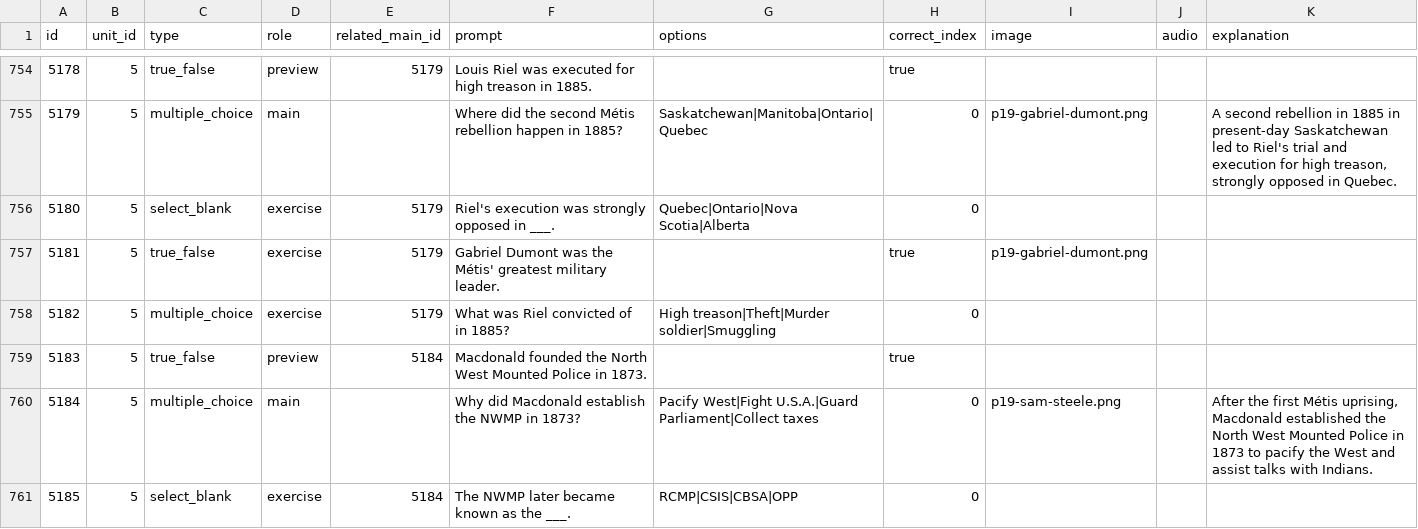
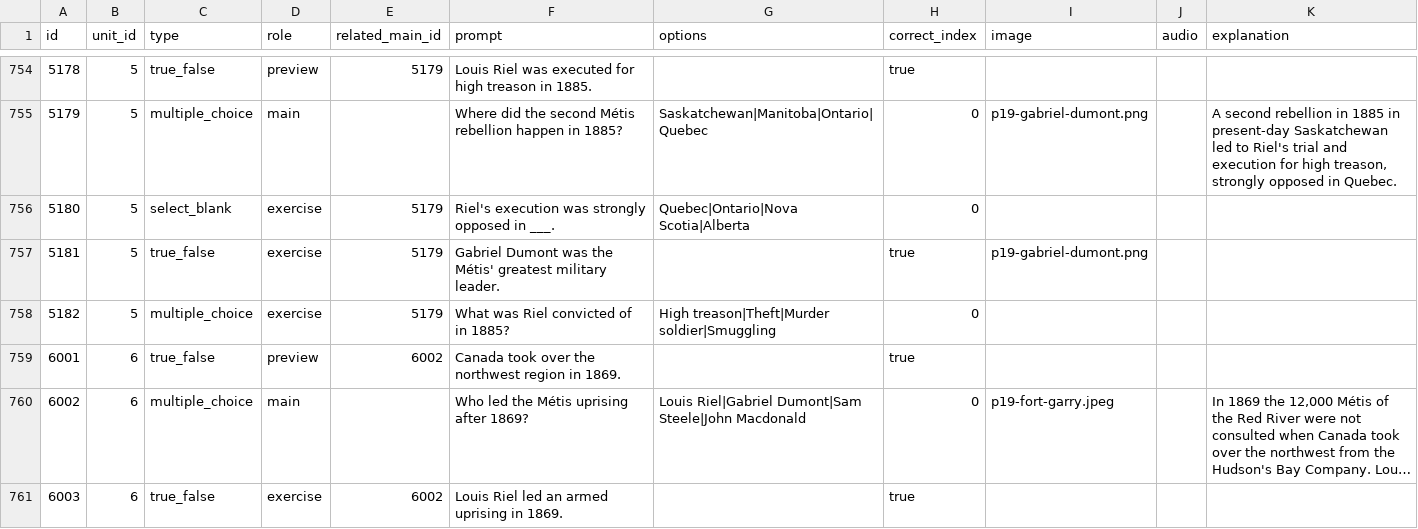
Before and after one commit to yaaddi-courses/canadian-citizenship, a CSV file: source/cards.csv, drawn as a sheet; only a part is shown, gaps mark what is left out; the shorter side is filled out with more unchanged rows; long unchanged cells end in …; the diff covers the shown part only; the diff names each change by its address in the sheet, - before the commit and + after, or states it on an @@ line.

Commit message:
Remove a whole pack duplicated verbatim in two decks, reword 5 near-duplicates
Found by a new validate_course.py check that scans for exact
prompt+options duplicates across the whole course (not just within one
pack). One real defect: the NWMP-founding pack (preview + main + 4
practice cards) was authored identically in both "The Road to
Confederation" and "Building the Dominion" — kept the copy in
"Building the Dominion" since the NWMP was founded in 1873, after
Confederation. Also reworded 5 other cards that repeated a sibling
deck's card text verbatim while covering a genuinely different fact,
so each pack tests its own angle instead of a copy of a neighbor's.

Also syncs this repo's validate_course.py with the catalog repo's
latest (adds a course-color hue check, glossary.csv
introduced_by_card_id support, an inline-code backtick markup check,
and an exemption for legitimate whole-deck recap/practice-exam decks
that intentionally re-ask earlier questions — this course's own
"Practice Exam 1/2/3" decks do exactly that, by design, for ~89 other
cards this same check would otherwise have flagged).

Verified: validate_course.py . --source clean (0 errors), zip rebuilt.

```diff
--- a/source/cards.csv
+++ b/source/cards.csv
-row 759: 5183 | 5 | true_false | preview | 5184 | Macdonald founded the North West Mounted Police in 1873. |  | true
-row 760: 5184 | 5 | multiple_choice | main |  | Why did Macdonald establish the NWMP in 1873? | Pacify West|Fight U.S.A.|Guard Parliament|Collect taxes | 0 | p19-sam-steele.png |  | After the first Métis uprising, Macdonald established the North West Mounted Police in 1873 to pacify the West and assist talks with Indians.
-row 761: 5185 | 5 | select_blank | exercise | 5184 | The NWMP later became known as the ___. | RCMP|CSIS|CBSA|OPP | 0
```
Also changed, not shown: 3 removed rows and 6 edited cells elsewhere in this file, source/meta.csv, 3 other files.
